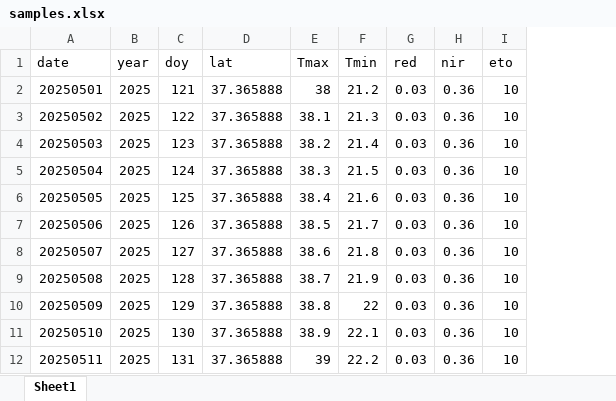
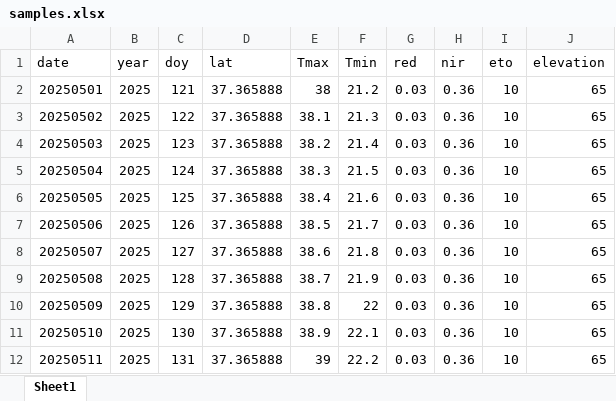
Before and after one commit to RuiGao9/pySAFER, an Excel workbook: Examples/samples.xlsx, sheet Sheet1, drawn as a sheet; only a part is shown; values as stored, in another font and other column widths than the file's, no borders; the diff names each change by its address in the sheet, - before the commit and + after, or states it on an @@ line.

```diff
--- a/Examples/samples.xlsx (sheet Sheet1)
+++ b/Examples/samples.xlsx (sheet Sheet1)
+column J (elevation), rows 2-12: all 65
```
Also changed, not shown: 3 other files.
